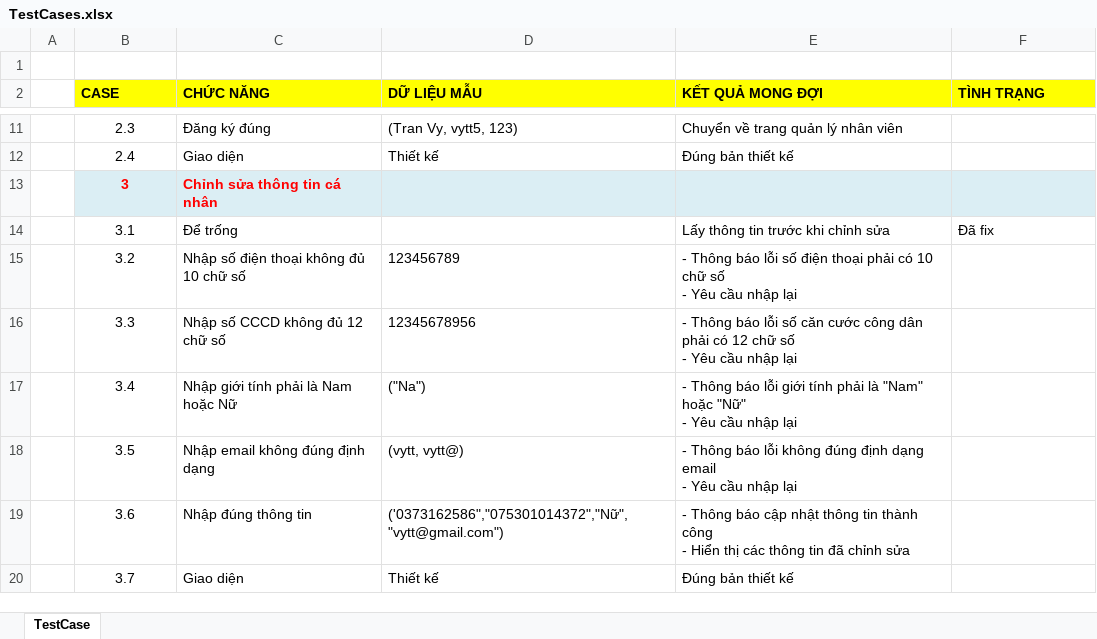
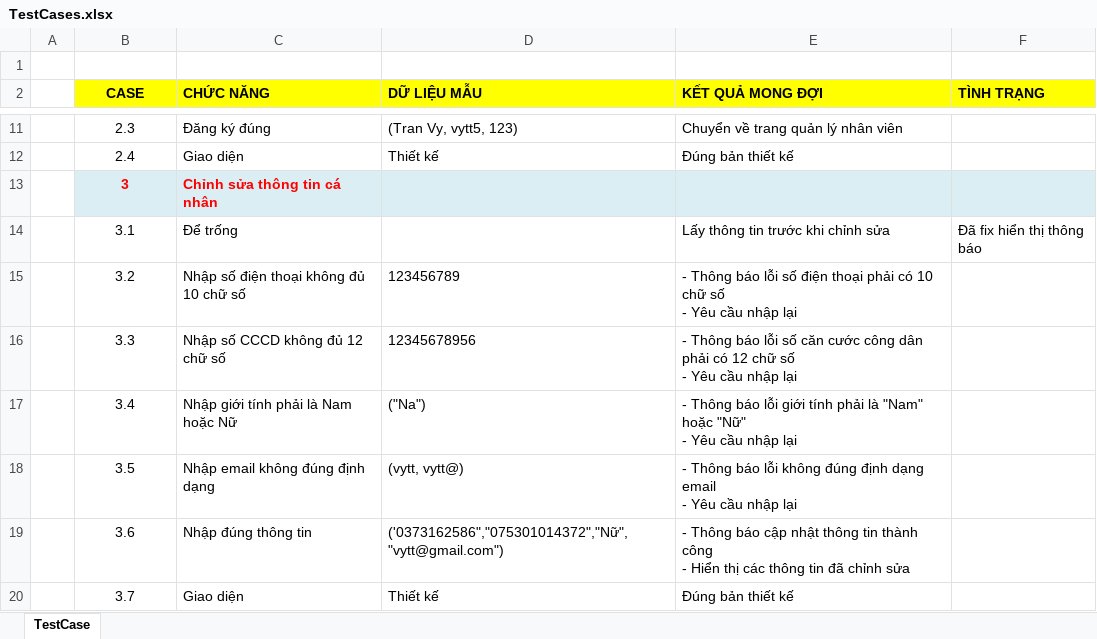
Before and after one commit to tranthuyvy/Sneaker_Website, an Excel workbook: TestCases.xlsx, sheet TestCase, drawn as a sheet; only a part is shown, gaps mark what is left out; values as stored, in another font and other column widths than the file's, no borders; the diff names each change by its address in the sheet, - before the commit and + after, or states it on an @@ line.

Commit message:
testcase

```diff
--- a/TestCases.xlsx (sheet TestCase)
+++ b/TestCases.xlsx (sheet TestCase)
-B2 alignment: left
+B2 alignment: center
-F14 (TÌNH TRẠNG): Đã fix
+F14 (TÌNH TRẠNG): Đã fix hiển thị thông báo
```
